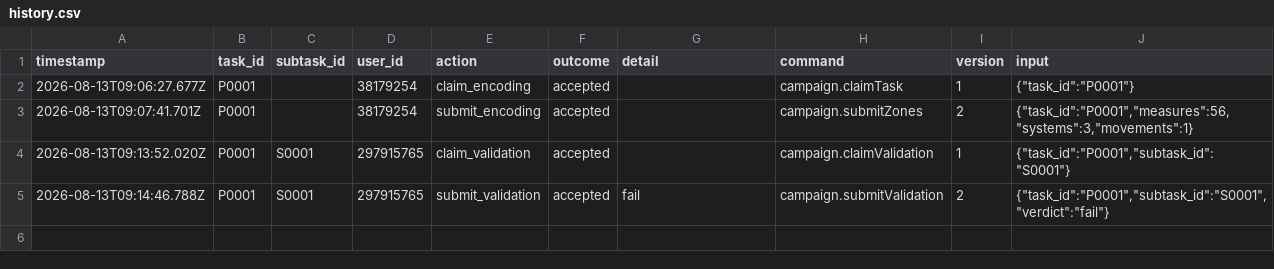
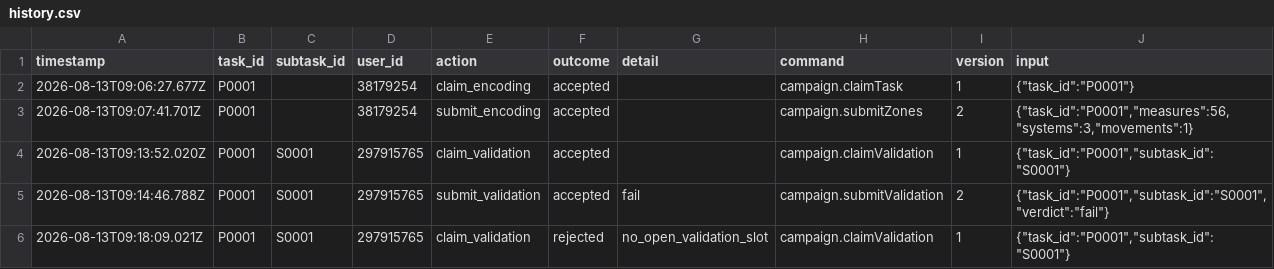
Before and after one commit to ohwjd/test1234, a CSV file: tracking/history.csv, drawn as a sheet; the diff names each change by its address in the sheet, - before the commit and + after, or states it on an @@ line.

```diff
--- a/tracking/history.csv
+++ b/tracking/history.csv
+row 6: 2026-08-13T09:18:09.021Z | P0001 | S0001 | 297915765 | claim_validation | rejected | no_open_validation_slot | campaign.claimValidation | 1 | {"task_id":"P0001","subtask_id":"S0001"}
```
